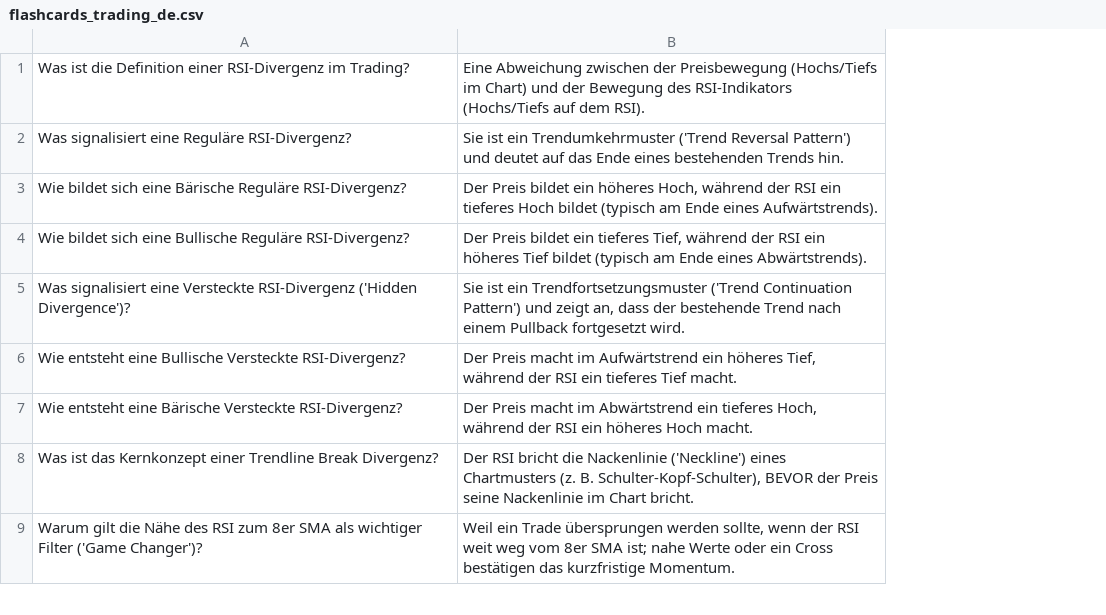
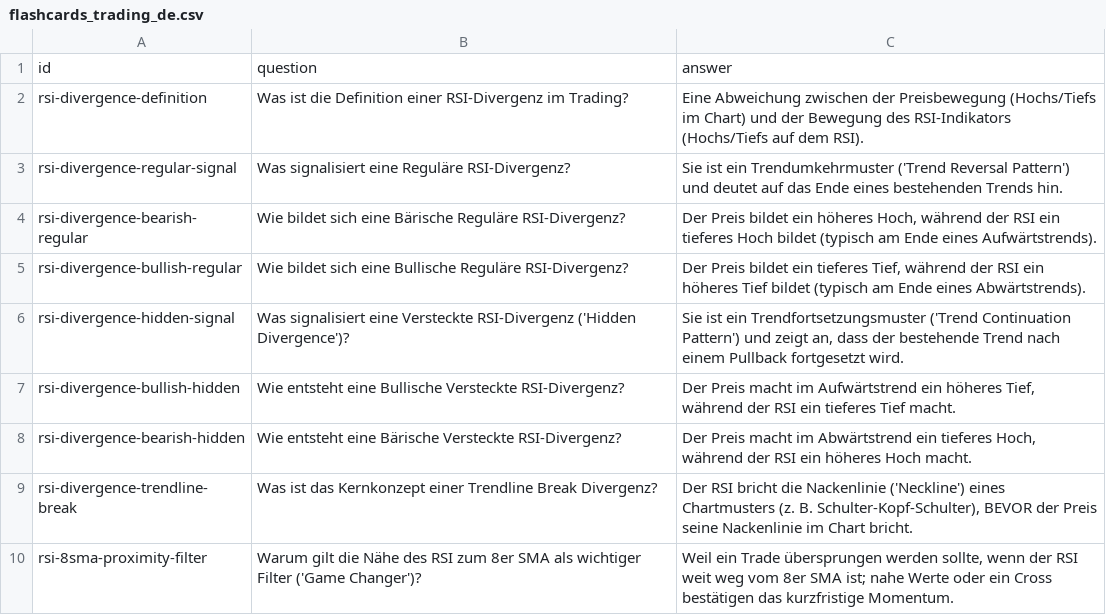
Before and after one commit to mydcc/cachy-app, a CSV file: static/quiz/flashcards_trading_de.csv, drawn as a sheet; only a part is shown; addresses are those after the commit; the diff names each change by its address in the sheet, - before the commit and + after, or states it on an @@ line.

Commit message:
refactor(quiz): give cards stable ids and a deck registry
Cards now carry an authored id in the deck CSV, so correcting a question
no longer resets its saved progress. The hardcoded trading/tech categories
give way to a small deck registry, and the Cachy app-knowledge deck (old
Node/development trivia, irrelevant to traders) is removed.

A one-time migration maps the removed 'tech' value to the default deck.
The side-panel progress bar no longer divides by a hardcoded 52; it counts
only ids present in the loaded deck, so stale ids are ignored. The quiz
emits a quiz_correct duck event instead of claiming an Academy lesson was
completed. CSV parsing and progress counting moved to lib/quiz with unit
tests, plus a deck content test that pins unique, well-formed ids and
German/English parity.

```diff
--- a/static/quiz/flashcards_trading_de.csv
+++ b/static/quiz/flashcards_trading_de.csv
+column A, rows 2-10: rsi-divergence-definition | rsi-divergence-regular-signal | rsi-divergence-bearish-regular | rsi-divergence-bullish-regular | rsi-divergence-hidden-signal | rsi-divergence-bullish-hidden | rsi-divergence-bearish-hidden | rsi-divergence-trendline-break | rsi-8sma-proximity-filter
+row 1: id | question | answer
```
Also changed, not shown: static/quiz/flashcards_trading_en.csv, 19 other files.
